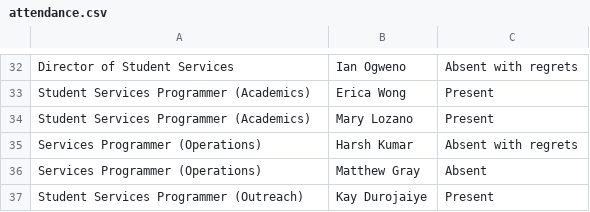
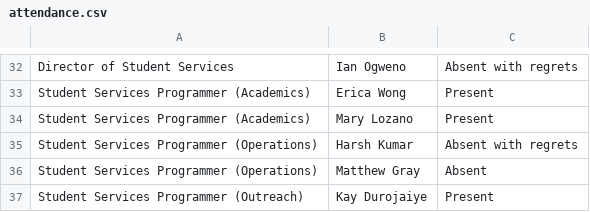
Before and after one commit to jasonhong6/ssa-meeting-minutes, a CSV file: 2026-10-08/attendance.csv, drawn as a sheet; only a part is shown, gaps mark what is left out.

```diff
--- a/2026-10-08/attendance.csv
+++ b/2026-10-08/attendance.csv
@@ -34,4 +34,4 @@ Student Services Programmer (Academics),Erica Wong,Present
 Student Services Programmer (Academics),Mary Lozano,Present
-Services Programmer (Operations),Harsh Kumar,Absent with regrets
-Services Programmer (Operations),Matthew Gray,Absent
+Student Services Programmer (Operations),Harsh Kumar,Absent with regrets
+Student Services Programmer (Operations),Matthew Gray,Absent
 Student Services Programmer (Outreach),Kay Durojaiye,Present
```
Also changed, not shown: new_meeting/attendance.csv, 4 other files.
